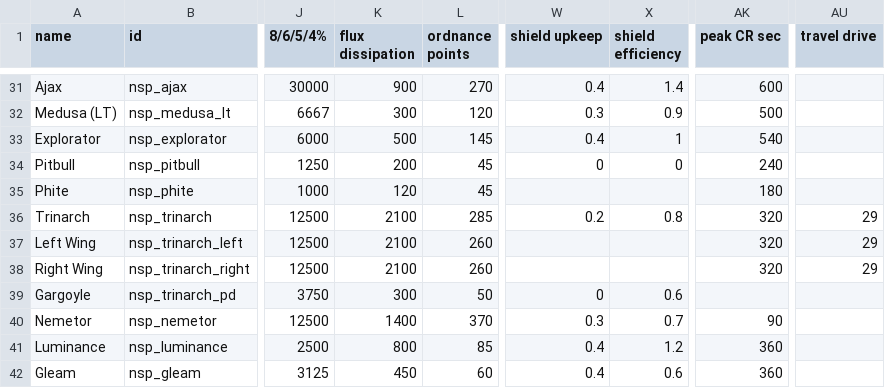
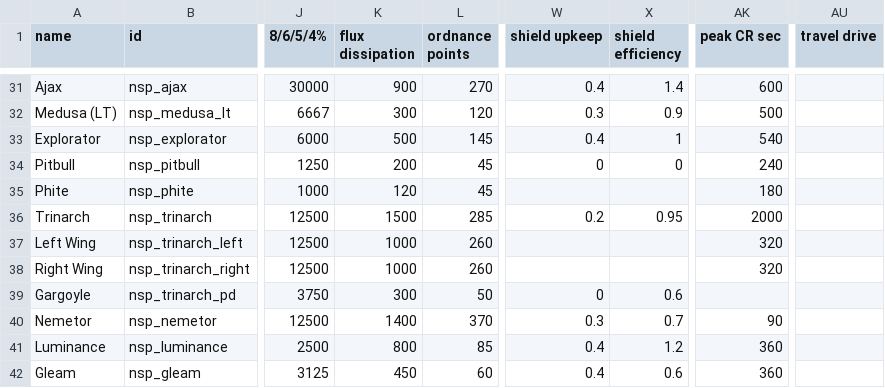
Before and after one commit to NEONN1111/XXARRA-S-VARIETY-PACK, a CSV file: data/hulls/ship_data.csv, drawn as a sheet; only a part is shown, gaps mark what is left out; the diff names each change by its address in the sheet, - before the commit and + after, or states it on an @@ line.

```diff
--- a/data/hulls/ship_data.csv
+++ b/data/hulls/ship_data.csv
-K36 (flux dissipation): 2100
+K36 (flux dissipation): 1500
-X36 (shield efficiency): 0.8
+X36 (shield efficiency): 0.95
-AK36 (peak CR sec): 320
+AK36 (peak CR sec): 2000
-AU36:AU38 (travel drive): 29
+AU36:AU38 (travel drive): (empty)
-K37:K38 (flux dissipation): 2100
+K37:K38 (flux dissipation): 1000
```
Also changed, not shown: data/hullmods/hull_mods.csv, data/shipsystems/ship_systems.csv, 22 other files.
